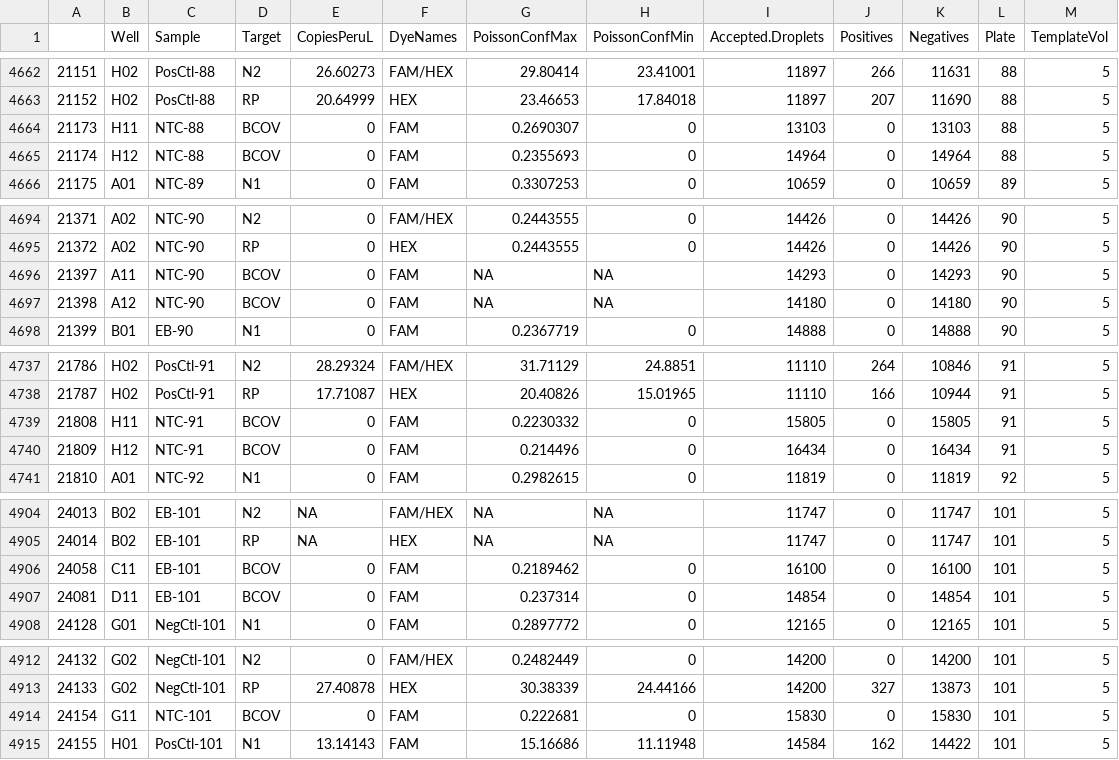
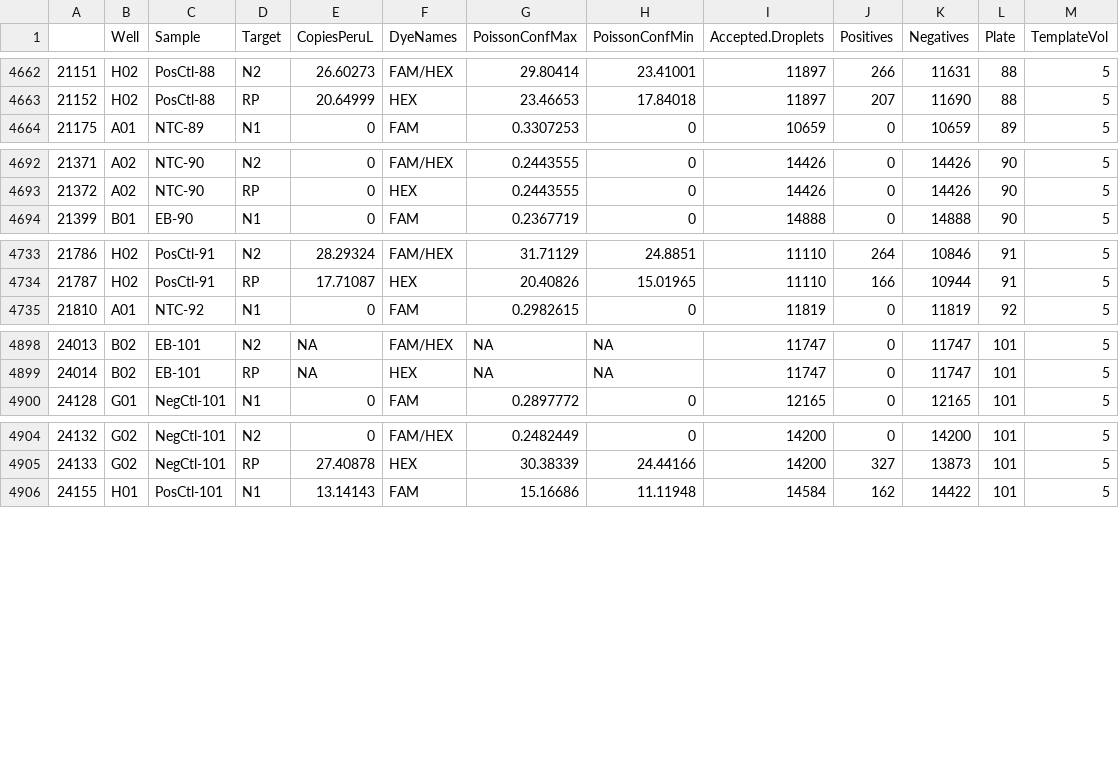
Before and after one commit to laytonba/LaytonEHP22, a CSV file: ddPCR_data_for_github.csv, drawn as a sheet; only a part is shown, gaps mark what is left out; the diff covers the shown part only; the diff names each change by its address in the sheet, - before the commit and + after, or states it on an @@ line.

Commit message:
Add files via upload

```diff
--- a/ddPCR_data_for_github.csv
+++ b/ddPCR_data_for_github.csv
-row 4664: 21173 | H11 | NTC-88 | BCOV | 0 | FAM | 0.2690307 | 0 | 13103 | 0 | 13103 | 88 | 5
-row 4665: 21174 | H12 | NTC-88 | BCOV | 0 | FAM | 0.2355693 | 0 | 14964 | 0 | 14964 | 88 | 5
-row 4696: 21397 | A11 | NTC-90 | BCOV | 0 | FAM | NA | NA | 14293 | 0 | 14293 | 90 | 5
-row 4697: 21398 | A12 | NTC-90 | BCOV | 0 | FAM | NA | NA | 14180 | 0 | 14180 | 90 | 5
-row 4739: 21808 | H11 | NTC-91 | BCOV | 0 | FAM | 0.2230332 | 0 | 15805 | 0 | 15805 | 91 | 5
-row 4740: 21809 | H12 | NTC-91 | BCOV | 0 | FAM | 0.214496 | 0 | 16434 | 0 | 16434 | 91 | 5
-row 4906: 24058 | C11 | EB-101 | BCOV | 0 | FAM | 0.2189462 | 0 | 16100 | 0 | 16100 | 101 | 5
-row 4907: 24081 | D11 | EB-101 | BCOV | 0 | FAM | 0.237314 | 0 | 14854 | 0 | 14854 | 101 | 5
-row 4914: 24154 | G11 | NTC-101 | BCOV | 0 | FAM | 0.222681 | 0 | 15830 | 0 | 15830 | 101 | 5
```
Also changed, not shown: 1 removed row elsewhere in this file.
